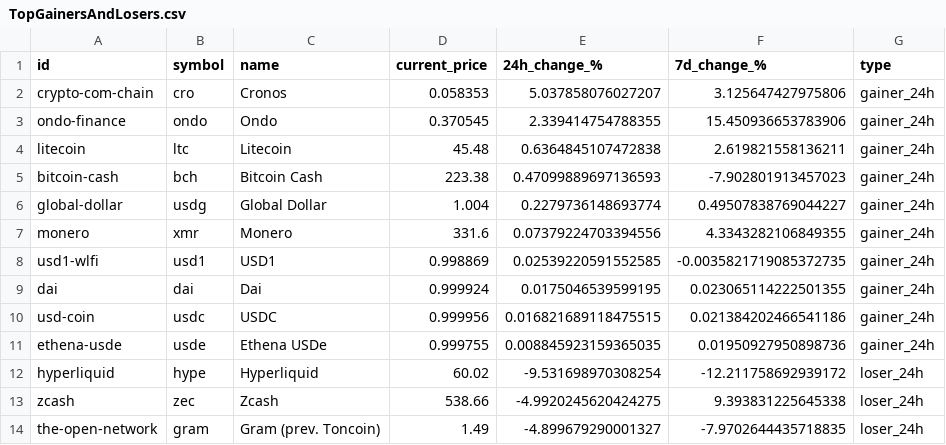
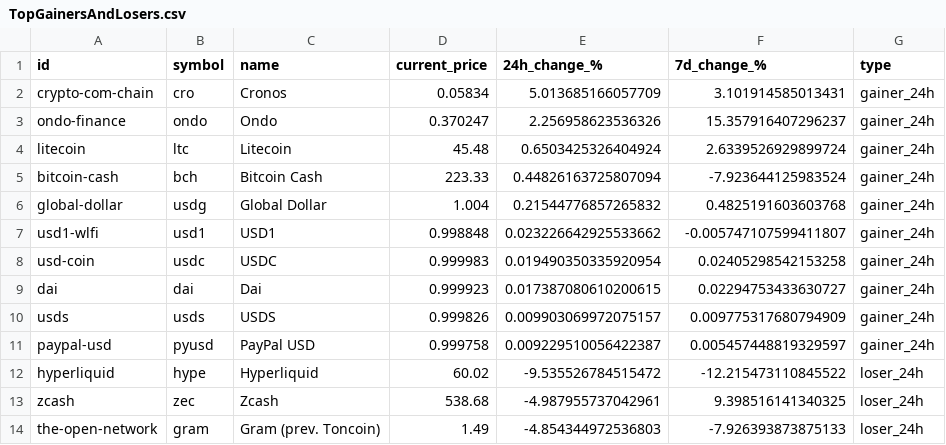
Before and after one commit to rfrm-dao/MarketDataResearch, a CSV file: TopGainersAndLosers.csv, drawn as a sheet; only a part is shown; the diff covers the shown part only.

```diff
--- a/TopGainersAndLosers.csv
+++ b/TopGainersAndLosers.csv
@@ -1,14 +1,14 @@
 id,symbol,name,current_price,24h_change_%,7d_change_%,type
-crypto-com-chain,cro,Cronos,0.058353,5.037858076027207,3.125647427975806,gainer_24h
-ondo-finance,ondo,Ondo,0.370545,2.339414754788355,15.450936653783906,gainer_24h
-litecoin,ltc,Litecoin,45.48,0.6364845107472838,2.619821558136211,gainer_24h
-bitcoin-cash,bch,Bitcoin Cash,223.38,0.47099889697136593,-7.902801913457023,gainer_24h
-global-dollar,usdg,Global Dollar,1.004,0.2279736148693774,0.49507838769044227,gainer_24h
-monero,xmr,Monero,331.6,0.07379224703394556,4.3343282106849355,gainer_24h
-usd1-wlfi,usd1,USD1,0.998869,0.02539220591552585,-0.0035821719085372735,gainer_24h
-dai,dai,Dai,0.999924,0.0175046539599195,0.023065114222501355,gainer_24h
-usd-coin,usdc,USDC,0.999956,0.016821689118475515,0.021384202466541186,gainer_24h
-ethena-usde,usde,Ethena USDe,0.999755,0.008845923159365035,0.01950927950898736,gainer_24h
-hyperliquid,hype,Hyperliquid,60.02,-9.531698970308254,-12.211758692939172,loser_24h
-zcash,zec,Zcash,538.66,-4.9920245620424275,9.393831225645338,loser_24h
-the-open-network,gram,Gram (prev. Toncoin),1.49,-4.899679290001327,-7.9702644435718835,loser_24h
+crypto-com-chain,cro,Cronos,0.05834,5.013685166057709,3.101914585013431,gainer_24h
+ondo-finance,ondo,Ondo,0.370247,2.256958623536326,15.357916407296237,gainer_24h
+litecoin,ltc,Litecoin,45.48,0.6503425326404924,2.6339526929899724,gainer_24h
+bitcoin-cash,bch,Bitcoin Cash,223.33,0.44826163725807094,-7.923644125983524,gainer_24h
+global-dollar,usdg,Global Dollar,1.004,0.21544776857265832,0.4825191603603768,gainer_24h
+usd1-wlfi,usd1,USD1,0.998848,0.023226642925533662,-0.005747107599411807,gainer_24h
+usd-coin,usdc,USDC,0.999983,0.019490350335920954,0.02405298542153258,gainer_24h
+dai,dai,Dai,0.999923,0.017387080610200615,0.02294753433630727,gainer_24h
+usds,usds,USDS,0.999826,0.009903069972075157,0.009775317680794909,gainer_24h
+paypal-usd,pyusd,PayPal USD,0.999758,0.009229510056422387,0.005457448819329597,gainer_24h
+hyperliquid,hype,Hyperliquid,60.02,-9.535526784515472,-12.215473110845522,loser_24h
+zcash,zec,Zcash,538.68,-4.987955737042961,9.398516141340325,loser_24h
+the-open-network,gram,Gram (prev. Toncoin),1.49,-4.854344972536803,-7.926393873875133,loser_24h
```
Also changed, not shown: 68 edited cells elsewhere in this file.
